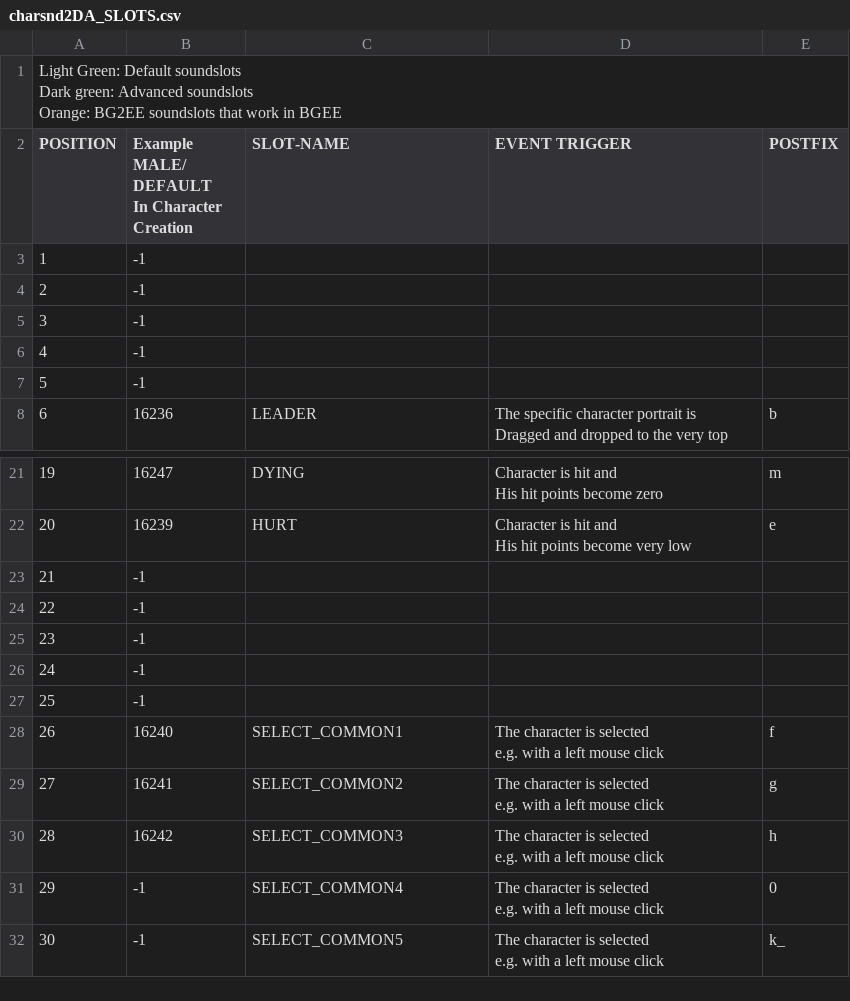
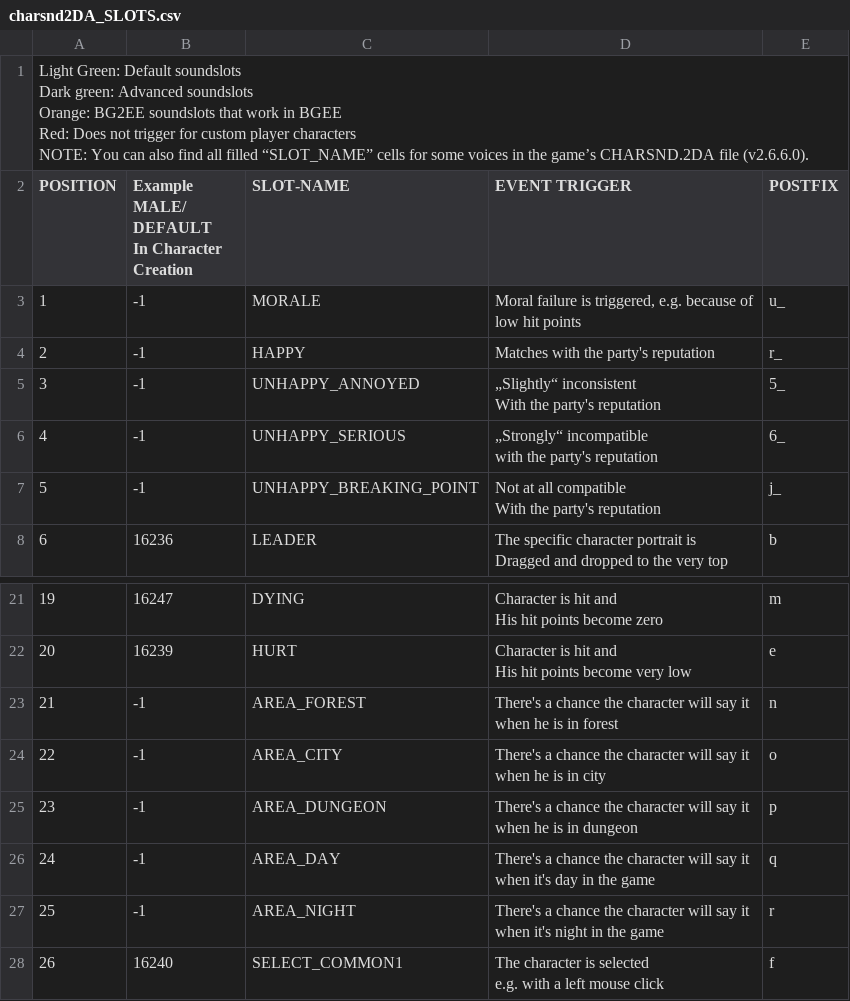
Before and after one commit to Incrementis/Infinity-Engine-Modding-Wiki-Content-, a CSV file: IEEE ASfPC/Tables/BGEE/charsnd2DA_SLOTS.csv, drawn as a sheet; only a part is shown, gaps mark what is left out; the shorter side is filled out with more unchanged rows.

Commit message:
Adds more information to the table.
There are some official strrefs for player characters in the charsnd.2DA file that never trigger.

```diff
--- a/IEEE ASfPC/Tables/BGEE/charsnd2DA_SLOTS.csv
+++ b/IEEE ASfPC/Tables/BGEE/charsnd2DA_SLOTS.csv
@@ -1,11 +1,17 @@
-"Light Green: Default soundslots
-Dark green: Advanced soundslots
-Orange: BG2EE soundslots that work in BGEE";;;;
+"Light Green: Default soundslots
+Dark green: Advanced soundslots
+Orange: BG2EE soundslots that work in BGEE
+Red: Does not trigger for custom player characters
+NOTE: You can also find all filled “SLOT_NAME” cells for some voices in the game’s CHARSND.2DA file (v2.6.6.0).";;;;
 POSITION;"     Example MALE/ DEFAULT
 In Character Creation";SLOT-NAME;EVENT TRIGGER;POSTFIX
-1;-1;;;
-2;-1;;;
-3;-1;;;
-4;-1;;;
-5;-1;;;
+1;-1;MORALE;"Moral failure is triggered, e.g. because of
+low hit points";u_
+2;-1;HAPPY;Matches with the party's reputation;r_
+3;-1;UNHAPPY_ANNOYED;"„Slightly“ inconsistent
+With the party's reputation";5_
+4;-1;UNHAPPY_SERIOUS;"„Strongly“ incompatible
+with the party's reputation";6_
+5;-1;UNHAPPY_BREAKING_POINT;"Not at all compatible
+With the party's reputation";j_
 6;16236;LEADER;"The specific character portrait is
@@ -29,7 +35,12 @@ His hit points become zero";m
 His hit points become very low";e
-21;-1;;;
-22;-1;;;
-23;-1;;;
-24;-1;;;
-25;-1;;;
+21;-1;AREA_FOREST;"There's a chance the character will say it
+when he is in forest";n
+22;-1;AREA_CITY;"There's a chance the character will say it
+when he is in city";o
+23;-1;AREA_DUNGEON;"There's a chance the character will say it
+when he is in dungeon";p
+24;-1;AREA_DAY;"There's a chance the character will say it
+when it's day in the game";q
+25;-1;AREA_NIGHT;"There's a chance the character will say it
+when it's night in the game";r
 26;16240;SELECT_COMMON1;"The character is selected
```
Also changed, not shown: 2 other files.
